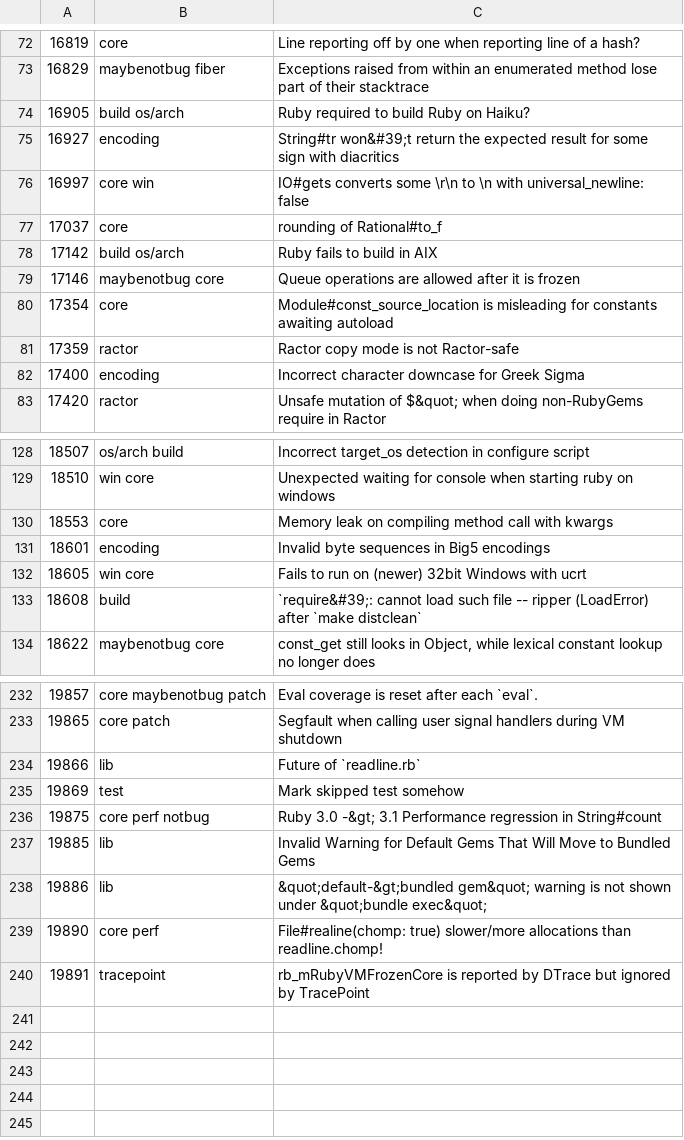
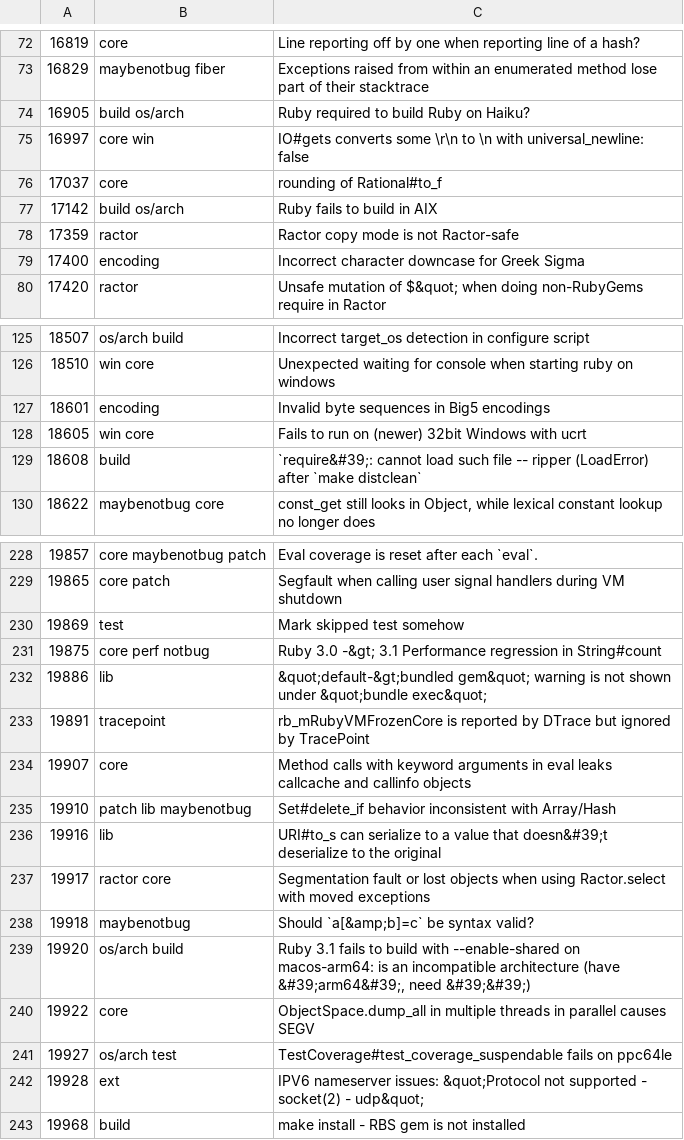
Before and after one commit to jeremyevans/tagged-ruby-bugs, a CSV file: ruby-bugs.csv, drawn as a sheet; only a part is shown, gaps mark what is left out.

Commit message:
Update Ruby bugs

```diff
--- a/ruby-bugs.csv
+++ b/ruby-bugs.csv
@@ -74,3 +74,2 @@
 16905,build os/arch,Ruby required to build Ruby on Haiku?
-16927,encoding,String#tr won&#39;t return the expected result for some sign with diacritics
 16997,core win,IO#gets converts some \r\n to \n with universal_newline: false
@@ -78,4 +77,2 @@
 17142,build os/arch,Ruby fails to build in AIX
-17146,maybenotbug core,Queue operations are allowed after it is frozen
-17354,core,Module#const_source_location is misleading for constants awaiting autoload
 17359,ractor,Ractor copy mode is not Ractor-safe
@@ -129,3 +126,2 @@
 18510,win core,Unexpected waiting for console when starting ruby on windows
-18553,core,Memory leak on compiling method call with kwargs
 18601,encoding,Invalid byte sequences in Big5 encodings
@@ -233,8 +229,15 @@
 19865,core patch,Segfault when calling user signal handlers during VM shutdown
-19866,lib,Future of `readline.rb`
 19869,test,Mark skipped test somehow
 19875,core perf notbug,Ruby 3.0 -&gt; 3.1 Performance regression in String#count
-19885,lib,Invalid Warning for Default Gems That Will Move to Bundled Gems
 19886,lib,&quot;default-&gt;bundled gem&quot; warning is not shown under &quot;bundle exec&quot;
-19890,core perf,File#realine(chomp: true) slower/more allocations than readline.chomp!
 19891,tracepoint,rb_mRubyVMFrozenCore is reported by DTrace but ignored by TracePoint
+19907,core,Method calls with keyword arguments in eval leaks callcache and callinfo objects
+19910,patch lib maybenotbug,Set#delete_if behavior inconsistent with Array/Hash
+19916,lib,URI#to_s can serialize to a value that doesn&#39;t deserialize to the original
+19917,ractor core,Segmentation fault or lost objects when using Ractor.select with moved exceptions
+19918,maybenotbug,Should `a[&amp;b]=c` be syntax valid?
+19920,os/arch build,"Ruby 3.1 fails to build with --enable-shared on macos-arm64: is an incompatible architecture (have &#39;arm64&#39;, need &#39;&#39;)"
+19922,core,ObjectSpace.dump_all in multiple threads in parallel causes SEGV
+19927,os/arch test,TestCoverage#test_coverage_suspendable fails on ppc64le
+19928,ext,IPV6 nameserver issues: &quot;Protocol not supported - socket(2) - udp&quot;
+19968,build,make install - RBS gem is not installed
```
